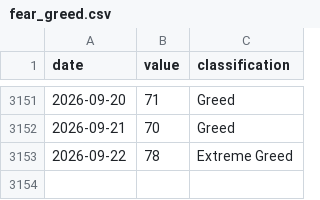
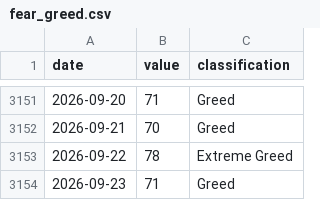
Before and after one commit to thatssoheil/crypto-micro-analysis, a CSV file: data/micro_dataset/fear_greed.csv, drawn as a sheet; only a part is shown, gaps mark what is left out; the diff names each change by its address in the sheet, - before the commit and + after, or states it on an @@ line.

```diff
--- a/data/micro_dataset/fear_greed.csv
+++ b/data/micro_dataset/fear_greed.csv
+row 3154: 2026-09-23 | 71 | Greed
```
Also changed, not shown: data/micro_dataset/btcusd_daily.csv, data/micro_dataset/ethusd_daily.csv, 3 other files.
